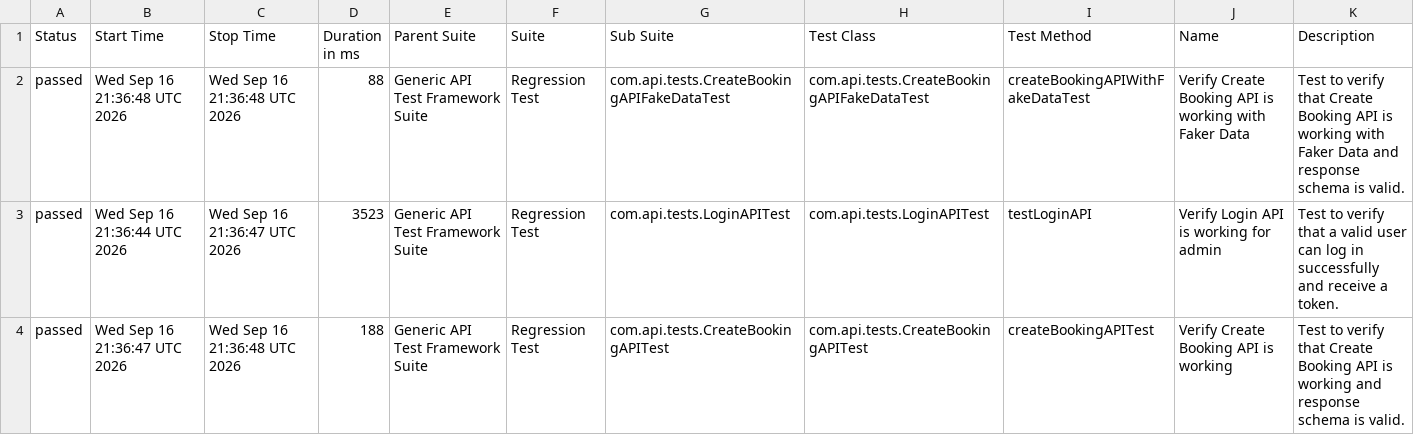
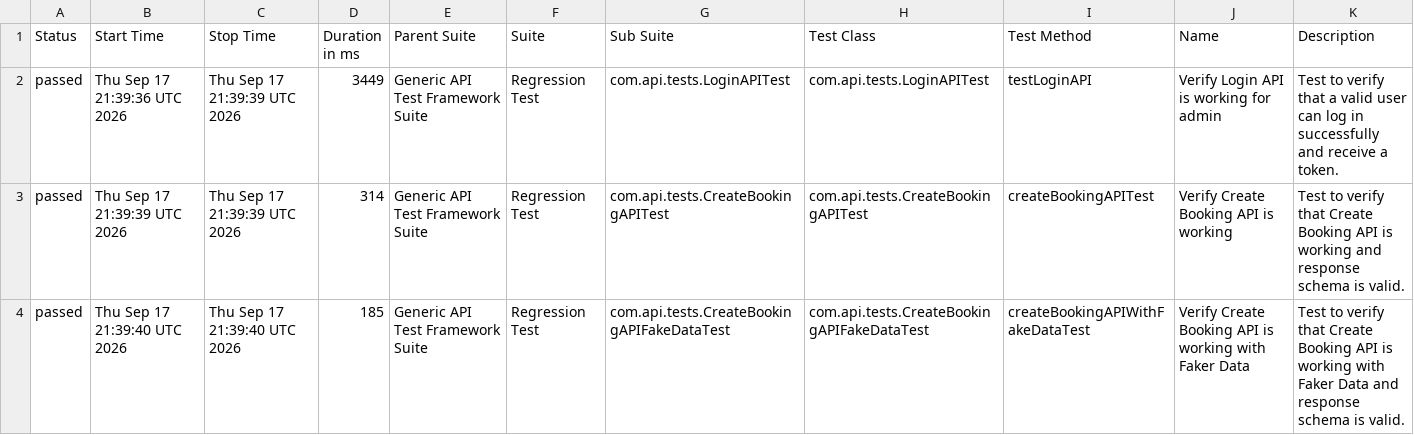
Before and after one commit to bishnu-das1191/generic-api-test-framework, a CSV file: data/suites.csv, drawn as a sheet.

```diff
--- a/data/suites.csv
+++ b/data/suites.csv
@@ -1,4 +1,4 @@
 "Status","Start Time","Stop Time","Duration in ms","Parent Suite","Suite","Sub Suite","Test Class","Test Method","Name","Description"
-"passed","Wed Sep 16 21:36:48 UTC 2026","Wed Sep 16 21:36:48 UTC 2026","88","Generic API Test Framework Suite","Regression Test","com.api.tests.CreateBookingAPIFakeDataTest","com.api.tests.CreateBookingAPIFakeDataTest","createBookingAPIWithFakeDataTest","Verify Create Booking API is working with Faker Data","Test to verify that Create Booking API is working with Faker Data and response schema is valid."
-"passed","Wed Sep 16 21:36:44 UTC 2026","Wed Sep 16 21:36:47 UTC 2026","3523","Generic API Test Framework Suite","Regression Test","com.api.tests.LoginAPITest","com.api.tests.LoginAPITest","testLoginAPI","Verify Login API is working for admin","Test to verify that a valid user can log in successfully and receive a token."
-"passed","Wed Sep 16 21:36:47 UTC 2026","Wed Sep 16 21:36:48 UTC 2026","188","Generic API Test Framework Suite","Regression Test","com.api.tests.CreateBookingAPITest","com.api.tests.CreateBookingAPITest","createBookingAPITest","Verify Create Booking API is working","Test to verify that Create Booking API is working and response schema is valid."
+"passed","Thu Sep 17 21:39:36 UTC 2026","Thu Sep 17 21:39:39 UTC 2026","3449","Generic API Test Framework Suite","Regression Test","com.api.tests.LoginAPITest","com.api.tests.LoginAPITest","testLoginAPI","Verify Login API is working for admin","Test to verify that a valid user can log in successfully and receive a token."
+"passed","Thu Sep 17 21:39:39 UTC 2026","Thu Sep 17 21:39:39 UTC 2026","314","Generic API Test Framework Suite","Regression Test","com.api.tests.CreateBookingAPITest","com.api.tests.CreateBookingAPITest","createBookingAPITest","Verify Create Booking API is working","Test to verify that Create Booking API is working and response schema is valid."
+"passed","Thu Sep 17 21:39:40 UTC 2026","Thu Sep 17 21:39:40 UTC 2026","185","Generic API Test Framework Suite","Regression Test","com.api.tests.CreateBookingAPIFakeDataTest","com.api.tests.CreateBookingAPIFakeDataTest","createBookingAPIWithFakeDataTest","Verify Create Booking API is working with Faker Data","Test to verify that Create Booking API is working with Faker Data and response schema is valid."
```
Also changed, not shown: 30 other files.
